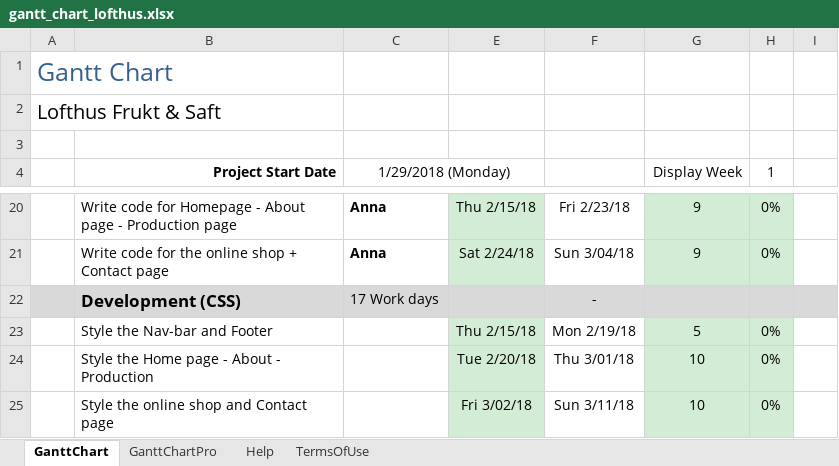
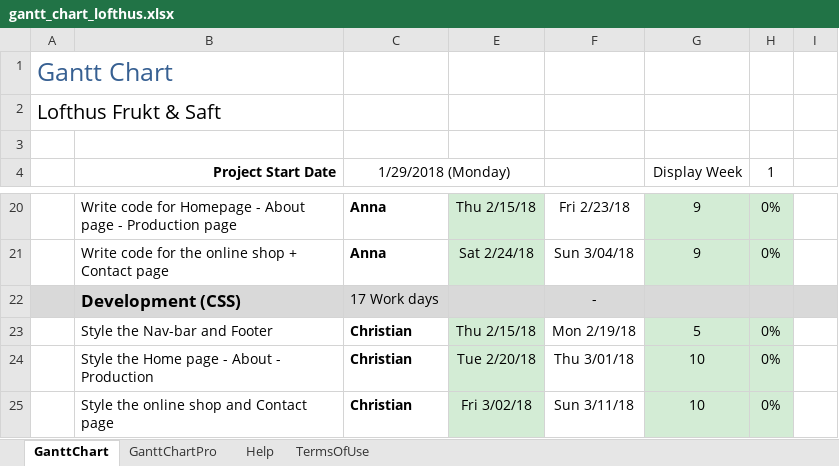
Before and after one commit to Christian-Skilar/NoroffGITHUB, an Excel workbook: gantt_chart_lofthus.xlsx, sheet GanttChart, drawn as a sheet; only a part is shown, gaps mark what is left out; values as stored, in another font and other column widths than the file's, no borders; charts and pictures and conditional formats not drawn; the diff names each change by its address in the sheet, - before the commit and + after, or states it on an @@ line.

Commit message:
added names to the chart on the tasks

```diff
--- a/gantt_chart_lofthus.xlsx (sheet GanttChart)
+++ b/gantt_chart_lofthus.xlsx (sheet GanttChart)
-C23:C25 (1/29/2018 (Monday)): (empty)
+C23:C25 (1/29/2018 (Monday)): Christian
```
